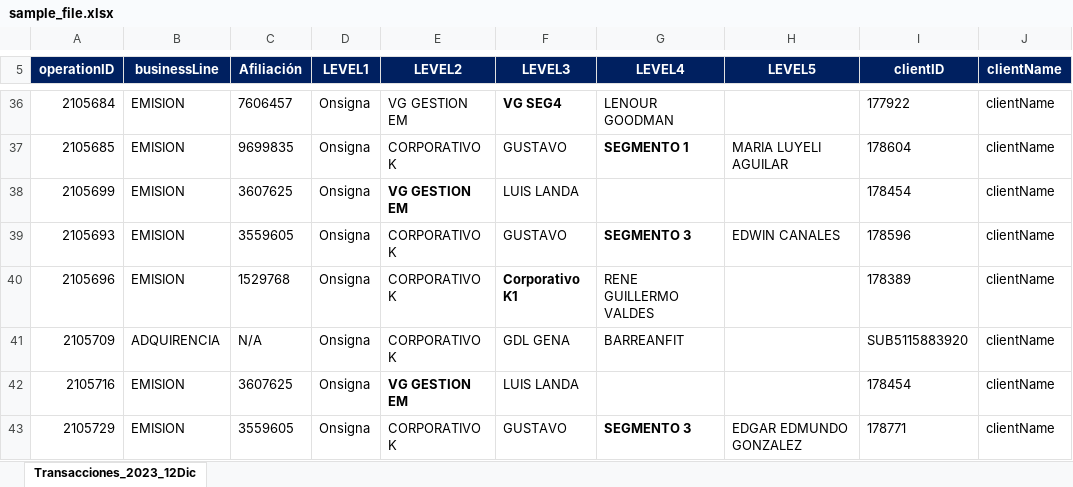
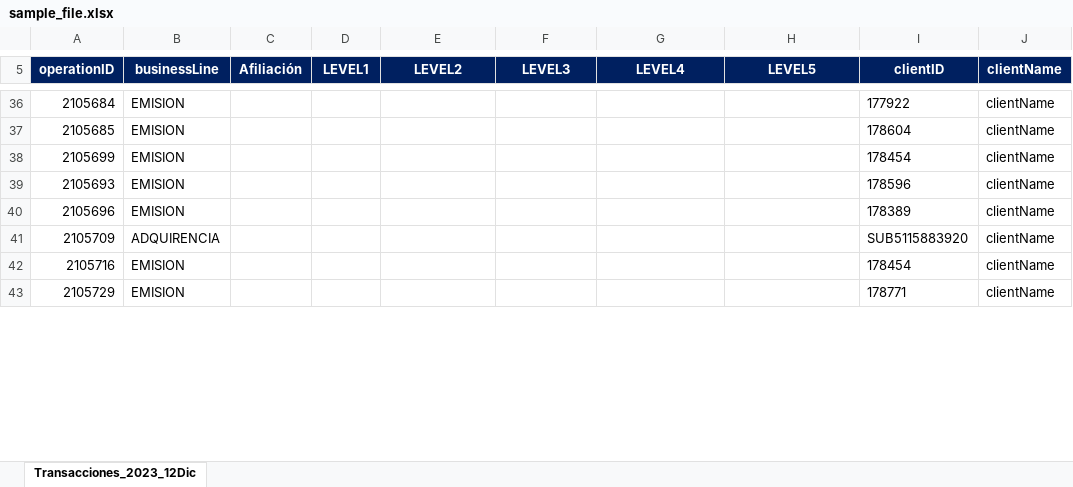
Before and after one commit to ebetancourt75/TreeParser, an Excel workbook: data/sample_file.xlsx, sheet Transacciones_2023_12Dic, drawn as a sheet; only a part is shown, gaps mark what is left out; values as stored, in another font and other column widths than the file's, no borders; conditional formats not drawn; the diff covers the shown part only; the diff names each change by its address in the sheet, - before the commit and + after, or states it on an @@ line.

```diff
--- a/data/sample_file.xlsx (sheet Transacciones_2023_12Dic)
+++ b/data/sample_file.xlsx (sheet Transacciones_2023_12Dic)
-C36 (Afiliación): 7606457
+C36 (Afiliación): (empty)
-D36:D43 (LEVEL1): Onsigna
+D36:D43 (LEVEL1): (empty)
-E36 (LEVEL2): VG GESTION EM
+E36 (LEVEL2): (empty)
-F36 (LEVEL3): VG SEG4
+F36 (LEVEL3): (empty)
-G36 (LEVEL4): LENOUR GOODMAN
+G36 (LEVEL4): (empty)
-C37 (Afiliación): 9699835
+C37 (Afiliación): (empty)
-E37 (LEVEL2): CORPORATIVO K
+E37 (LEVEL2): (empty)
-F37 (LEVEL3): GUSTAVO
+F37 (LEVEL3): (empty)
-G37 (LEVEL4): SEGMENTO 1
+G37 (LEVEL4): (empty)
-H37 (LEVEL5): MARIA LUYELI AGUILAR
+H37 (LEVEL5): (empty)
-C38 (Afiliación): 3607625
+C38 (Afiliación): (empty)
-E38 (LEVEL2): VG GESTION EM
+E38 (LEVEL2): (empty)
-F38 (LEVEL3): LUIS LANDA
+F38 (LEVEL3): (empty)
-C39 (Afiliación): 3559605
+C39 (Afiliación): (empty)
-E39:E41 (LEVEL2): CORPORATIVO K
+E39:E41 (LEVEL2): (empty)
-F39 (LEVEL3): GUSTAVO
+F39 (LEVEL3): (empty)
-G39 (LEVEL4): SEGMENTO 3
+G39 (LEVEL4): (empty)
-H39 (LEVEL5): EDWIN CANALES
+H39 (LEVEL5): (empty)
-C40 (Afiliación): 1529768
+C40 (Afiliación): (empty)
-F40 (LEVEL3): Corporativo K1
+F40 (LEVEL3): (empty)
-G40 (LEVEL4): RENE GUILLERMO VALDES
+G40 (LEVEL4): (empty)
-C41 (Afiliación): N/A
+C41 (Afiliación): (empty)
-F41 (LEVEL3): GDL GENA
+F41 (LEVEL3): (empty)
-G41 (LEVEL4): BARREANFIT
+G41 (LEVEL4): (empty)
-C42 (Afiliación): 3607625
+C42 (Afiliación): (empty)
-E42 (LEVEL2): VG GESTION EM
+E42 (LEVEL2): (empty)
-F42 (LEVEL3): LUIS LANDA
+F42 (LEVEL3): (empty)
-C43 (Afiliación): 3559605
+C43 (Afiliación): (empty)
-E43 (LEVEL2): CORPORATIVO K
+E43 (LEVEL2): (empty)
-F43 (LEVEL3): GUSTAVO
+F43 (LEVEL3): (empty)
-G43 (LEVEL4): SEGMENTO 3
+G43 (LEVEL4): (empty)
-H43 (LEVEL5): EDGAR EDMUNDO GONZALEZ
+H43 (LEVEL5): (empty)
```
Also changed, not shown: 154 edited cells elsewhere in this sheet, TreeParser.xlsm.
